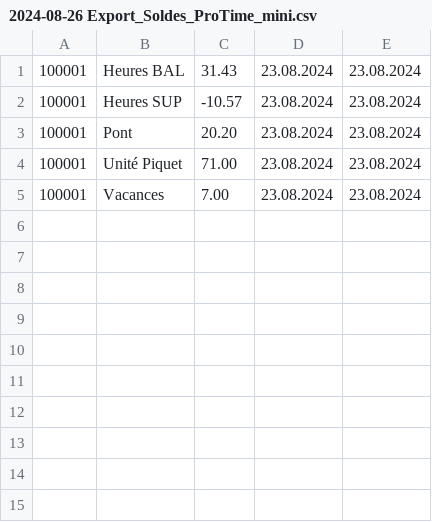
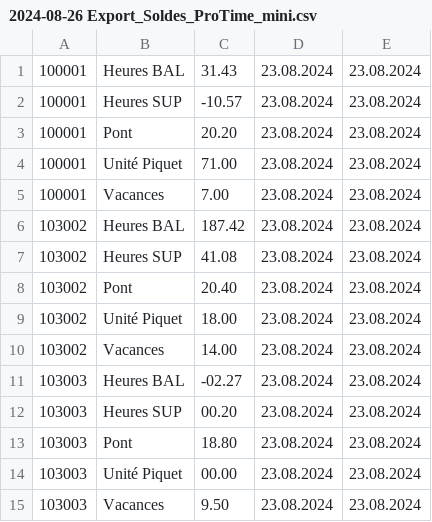
Before and after one commit to MarcelWuthrich/myphptools, a CSV file: 2024-08-26 Export_Soldes_ProTime_mini.csv, drawn as a sheet; the diff names each change by its address in the sheet, - before the commit and + after, or states it on an @@ line.

```diff
--- a/2024-08-26 Export_Soldes_ProTime_mini.csv
+++ b/2024-08-26 Export_Soldes_ProTime_mini.csv
+row 6: 103002 | Heures BAL | 187.42 | 23.08.2024 | 23.08.2024
+row 7: 103002 | Heures SUP | 41.08 | 23.08.2024 | 23.08.2024
+row 8: 103002 | Pont | 20.40 | 23.08.2024 | 23.08.2024
+row 9: 103002 | Unité Piquet | 18.00 | 23.08.2024 | 23.08.2024
+row 10: 103002 | Vacances | 14.00 | 23.08.2024 | 23.08.2024
+row 11: 103003 | Heures BAL | -02.27 | 23.08.2024 | 23.08.2024
+row 12: 103003 | Heures SUP | 00.20 | 23.08.2024 | 23.08.2024
+row 13: 103003 | Pont | 18.80 | 23.08.2024 | 23.08.2024
+row 14: 103003 | Unité Piquet | 00.00 | 23.08.2024 | 23.08.2024
+row 15: 103003 | Vacances | 9.50 | 23.08.2024 | 23.08.2024
```
Also changed, not shown: 2 other files.
